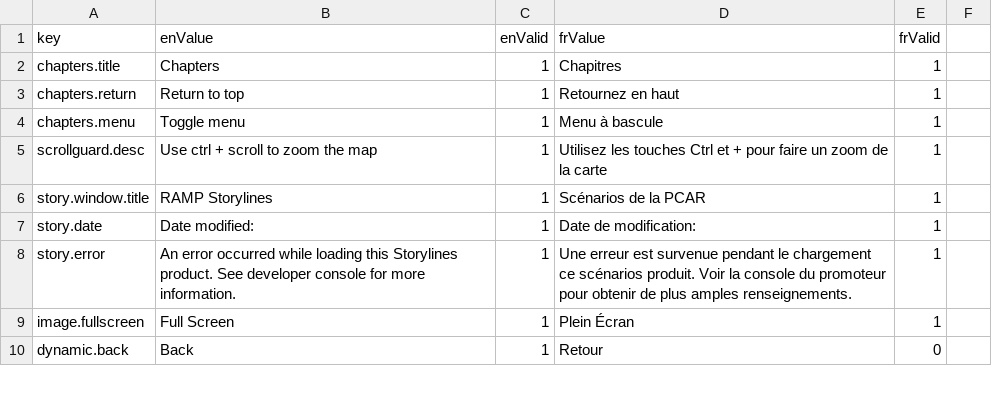
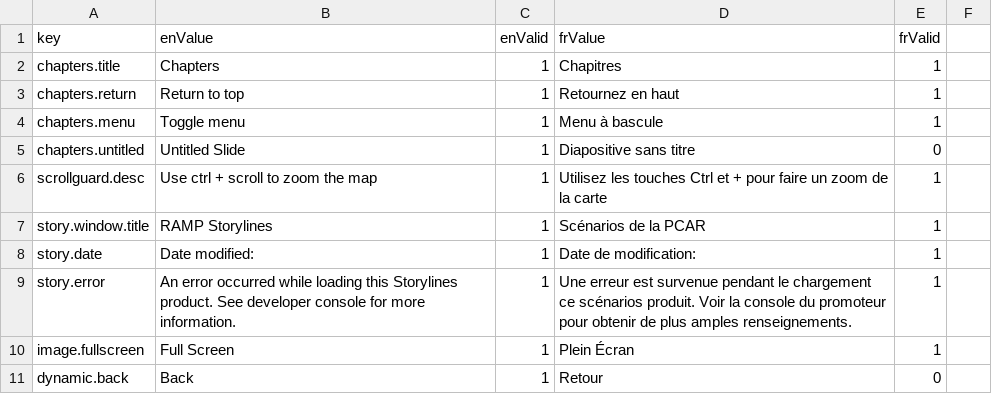
Before and after one commit to ramp4-pcar4/storylines-editor, a CSV file: src/lang/lang.csv, drawn as a sheet; only a part is shown; the diff names each change by its address in the sheet, - before the commit and + after, or states it on an @@ line.

Commit message:
set max width for md editor tooltip, add untitled key, add alt text to metadata

```diff
--- a/src/lang/lang.csv
+++ b/src/lang/lang.csv
+row 5: chapters.untitled | Untitled Slide | 1 | Diapositive sans titre | 0
```
Also changed, not shown: 2 other files.
